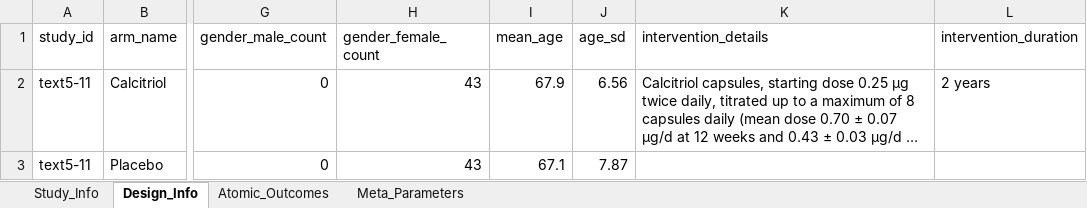
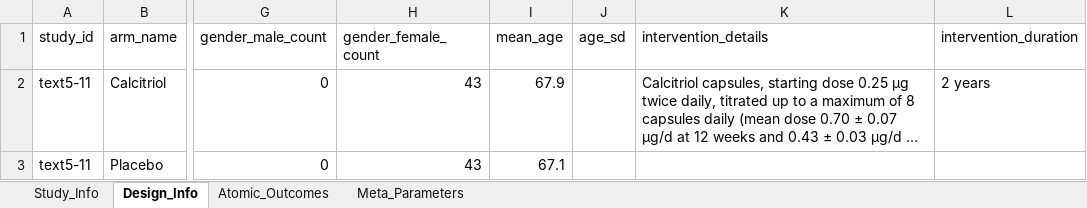
Before and after one commit to yijiajiajiajiajia/MAU-RCT-Extraction, an Excel workbook: Cardiovascular Meta-Dataset/Gold Standard/meta_analysis_results_text5-11黄金标准.xlsx, sheet Design_Info, drawn as a sheet; only a part is shown, gaps mark what is left out; long unchanged cells end in …; values as stored, in another font and other column widths than the file's, no borders; the diff names each change by its address in the sheet, - before the commit and + after, or states it on an @@ line.

```diff
--- a/Cardiovascular Meta-Dataset/Gold Standard/meta_analysis_results_text5-11黄金标准.xlsx (sheet Design_Info)
+++ b/Cardiovascular Meta-Dataset/Gold Standard/meta_analysis_results_text5-11黄金标准.xlsx (sheet Design_Info)
-J2 (age_sd): 6.56
+J2 (age_sd): (empty)
-J3 (age_sd): 7.87
+J3 (age_sd): (empty)
```
Also changed, not shown: Cardiovascular Meta-Dataset/Gold Standard/meta_analysis_results_text5-12黄金标准.xlsx, Large-Scale Psychiatry Meta-Dataset/Gold Standard/meta_analysis_results_text4-11黄金标准.xlsx, 8 other files.
